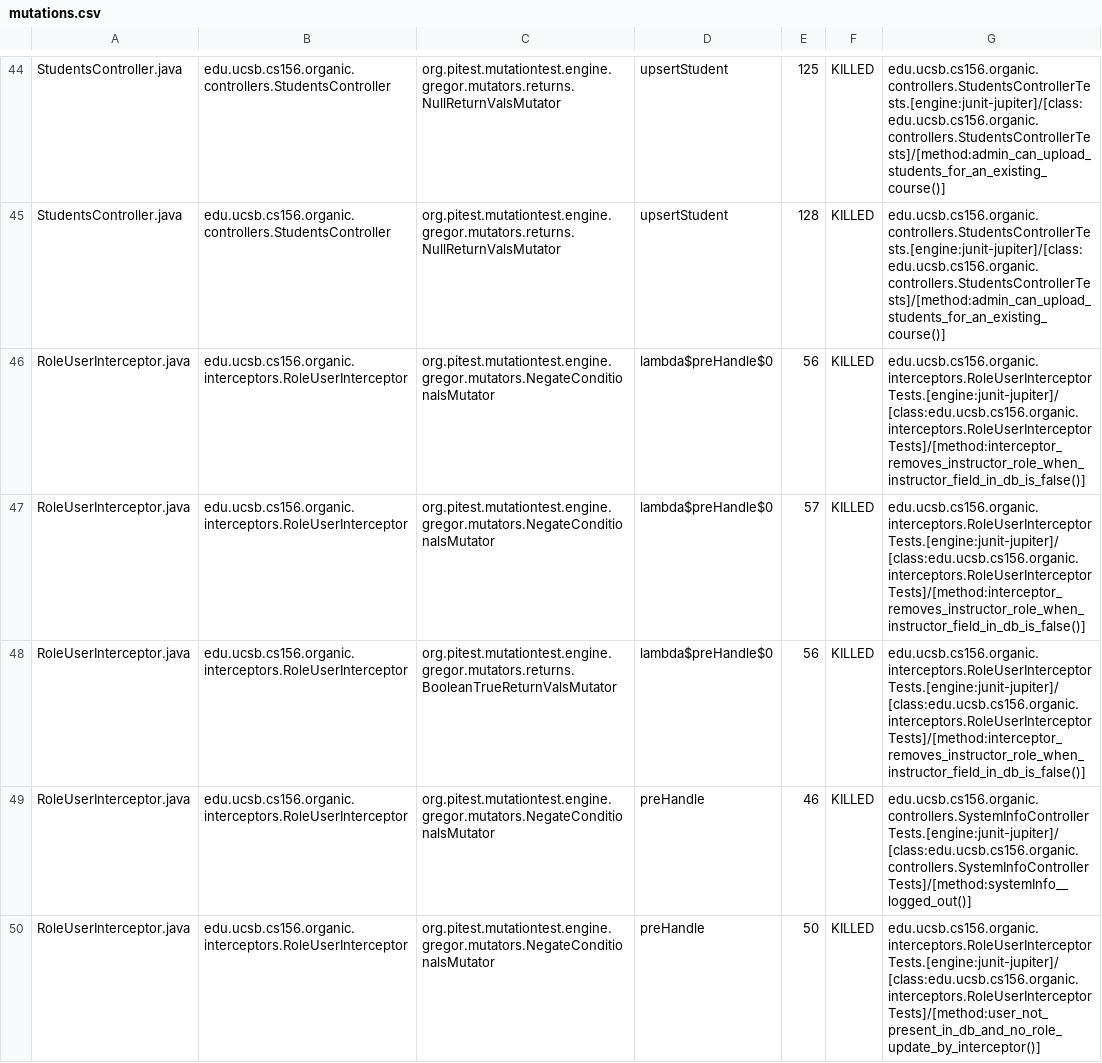
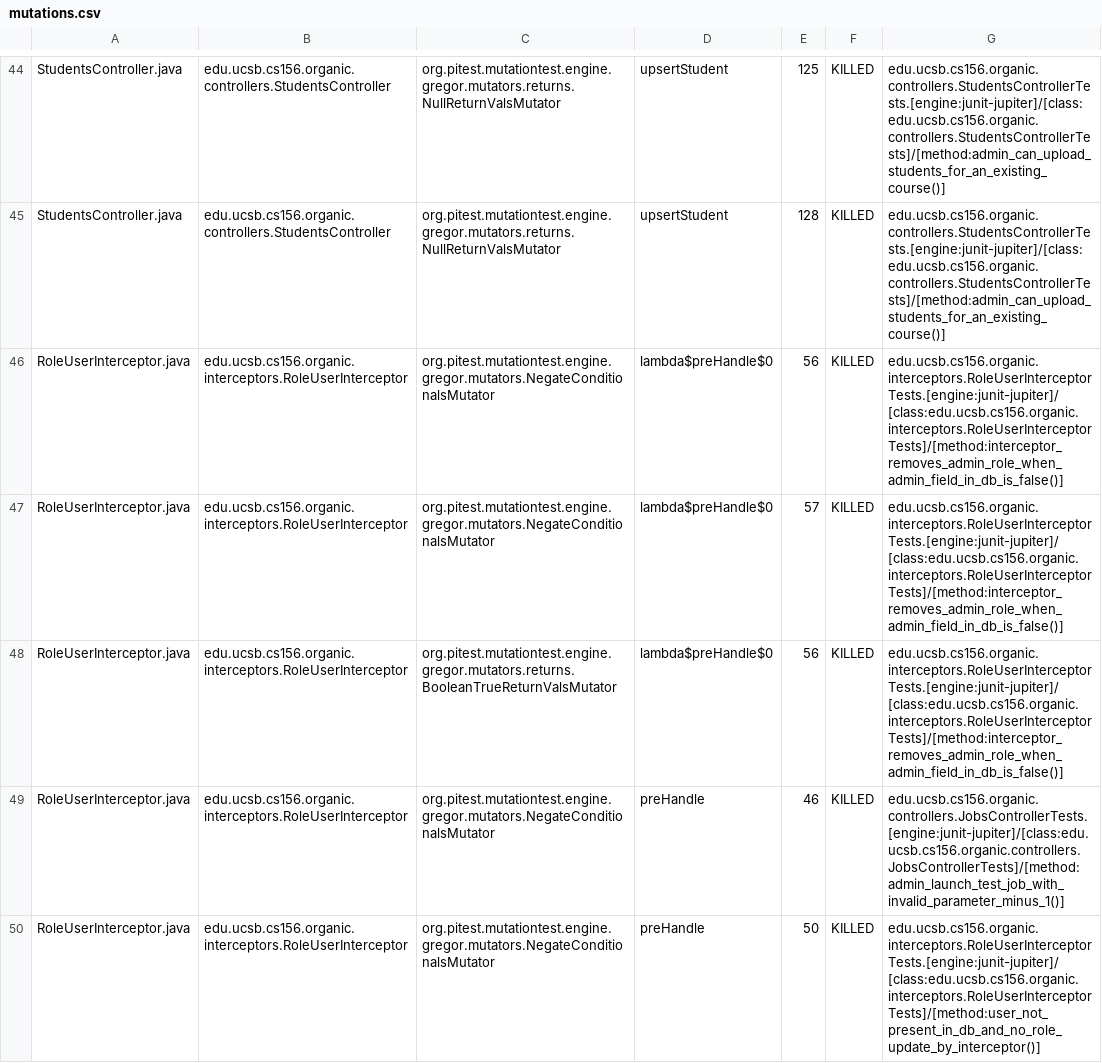
Before and after one commit to ucsb-cs156-w24/proj-organic-w24-6pm-2, a CSV file: prs/17/pitest/mutations.csv, drawn as a sheet; only a part is shown, gaps mark what is left out; the diff covers the shown part only.

Commit message:
Deploying to gh-pages from @ ucsb-cs156-w24/proj-organic-w24-6pm-2@03872de6ebe99e3eff691e3ed56d1830140ca75d 🚀

```diff
--- a/prs/17/pitest/mutations.csv
+++ b/prs/17/pitest/mutations.csv
@@ -45,6 +45,6 @@ StudentsController.java,edu.ucsb.cs156.organic.controllers.StudentsController,or
 StudentsController.java,edu.ucsb.cs156.organic.controllers.StudentsController,org.pitest.mutationtest.engine.gregor.mutators.returns.NullReturnValsMutator,upsertStudent,128,KILLED,edu.ucsb.cs156.organic.controllers.StudentsControllerTests.[engine:junit-jupiter]/[class:edu.ucsb.cs156.organic.controllers.StudentsControllerTests]/[method:admin_can_upload_students_for_an_existing_course()]
-RoleUserInterceptor.java,edu.ucsb.cs156.organic.interceptors.RoleUserInterceptor,org.pitest.mutationtest.engine.gregor.mutators.NegateConditionalsMutator,lambda$preHandle$0,56,KILLED,edu.ucsb.cs156.organic.interceptors.RoleUserInterceptorTests.[engine:junit-jupiter]/[class:edu.ucsb.cs156.organic.interceptors.RoleUserInterceptorTests]/[method:interceptor_removes_instructor_role_when_instructor_field_in_db_is_false()]
-RoleUserInterceptor.java,edu.ucsb.cs156.organic.interceptors.RoleUserInterceptor,org.pitest.mutationtest.engine.gregor.mutators.NegateConditionalsMutator,lambda$preHandle$0,57,KILLED,edu.ucsb.cs156.organic.interceptors.RoleUserInterceptorTests.[engine:junit-jupiter]/[class:edu.ucsb.cs156.organic.interceptors.RoleUserInterceptorTests]/[method:interceptor_removes_instructor_role_when_instructor_field_in_db_is_false()]
-RoleUserInterceptor.java,edu.ucsb.cs156.organic.interceptors.RoleUserInterceptor,org.pitest.mutationtest.engine.gregor.mutators.returns.BooleanTrueReturnValsMutator,lambda$preHandle$0,56,KILLED,edu.ucsb.cs156.organic.interceptors.RoleUserInterceptorTests.[engine:junit-jupiter]/[class:edu.ucsb.cs156.organic.interceptors.RoleUserInterceptorTests]/[method:interceptor_removes_instructor_role_when_instructor_field_in_db_is_false()]
-RoleUserInterceptor.java,edu.ucsb.cs156.organic.interceptors.RoleUserInterceptor,org.pitest.mutationtest.engine.gregor.mutators.NegateConditionalsMutator,preHandle,46,KILLED,edu.ucsb.cs156.organic.controllers.SystemInfoControllerTests.[engine:junit-jupiter]/[class:edu.ucsb.cs156.organic.controllers.SystemInfoControllerTests]/[method:systemInfo__logged_out()]
+RoleUserInterceptor.java,edu.ucsb.cs156.organic.interceptors.RoleUserInterceptor,org.pitest.mutationtest.engine.gregor.mutators.NegateConditionalsMutator,lambda$preHandle$0,56,KILLED,edu.ucsb.cs156.organic.interceptors.RoleUserInterceptorTests.[engine:junit-jupiter]/[class:edu.ucsb.cs156.organic.interceptors.RoleUserInterceptorTests]/[method:interceptor_removes_admin_role_when_admin_field_in_db_is_false()]
+RoleUserInterceptor.java,edu.ucsb.cs156.organic.interceptors.RoleUserInterceptor,org.pitest.mutationtest.engine.gregor.mutators.NegateConditionalsMutator,lambda$preHandle$0,57,KILLED,edu.ucsb.cs156.organic.interceptors.RoleUserInterceptorTests.[engine:junit-jupiter]/[class:edu.ucsb.cs156.organic.interceptors.RoleUserInterceptorTests]/[method:interceptor_removes_admin_role_when_admin_field_in_db_is_false()]
+RoleUserInterceptor.java,edu.ucsb.cs156.organic.interceptors.RoleUserInterceptor,org.pitest.mutationtest.engine.gregor.mutators.returns.BooleanTrueReturnValsMutator,lambda$preHandle$0,56,KILLED,edu.ucsb.cs156.organic.interceptors.RoleUserInterceptorTests.[engine:junit-jupiter]/[class:edu.ucsb.cs156.organic.interceptors.RoleUserInterceptorTests]/[method:interceptor_removes_admin_role_when_admin_field_in_db_is_false()]
+RoleUserInterceptor.java,edu.ucsb.cs156.organic.interceptors.RoleUserInterceptor,org.pitest.mutationtest.engine.gregor.mutators.NegateConditionalsMutator,preHandle,46,KILLED,edu.ucsb.cs156.organic.controllers.JobsControllerTests.[engine:junit-jupiter]/[class:edu.ucsb.cs156.organic.controllers.JobsControllerTests]/[method:admin_launch_test_job_with_invalid_parameter_minus_1()]
 RoleUserInterceptor.java,edu.ucsb.cs156.organic.interceptors.RoleUserInterceptor,org.pitest.mutationtest.engine.gregor.mutators.NegateConditionalsMutator,preHandle,50,KILLED,edu.ucsb.cs156.organic.interceptors.RoleUserInterceptorTests.[engine:junit-jupiter]/[class:edu.ucsb.cs156.organic.interceptors.RoleUserInterceptorTests]/[method:user_not_present_in_db_and_no_role_update_by_interceptor()]
```
Also changed, not shown: 11 edited cells elsewhere in this file, 16 other files.
